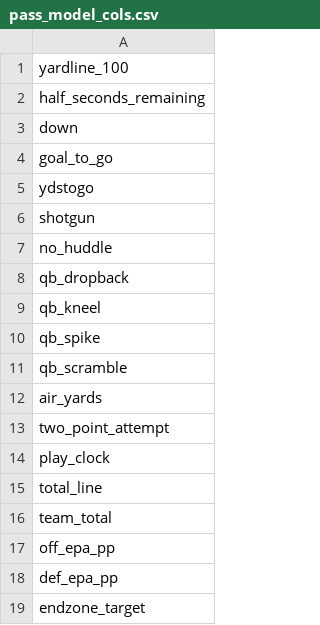
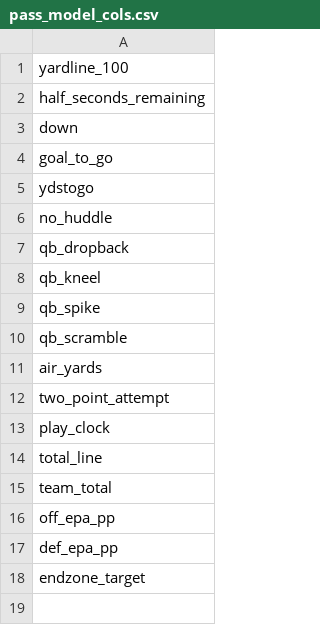
Before and after one commit to ryanblueberry/data, a CSV file: pass_model_cols.csv, drawn as a sheet.

Commit message:
Update pass_model_cols.csv

```diff
--- a/pass_model_cols.csv
+++ b/pass_model_cols.csv
@@ -5,3 +5,2 @@ goal_to_go
 ydstogo
-shotgun
 no_huddle
```
